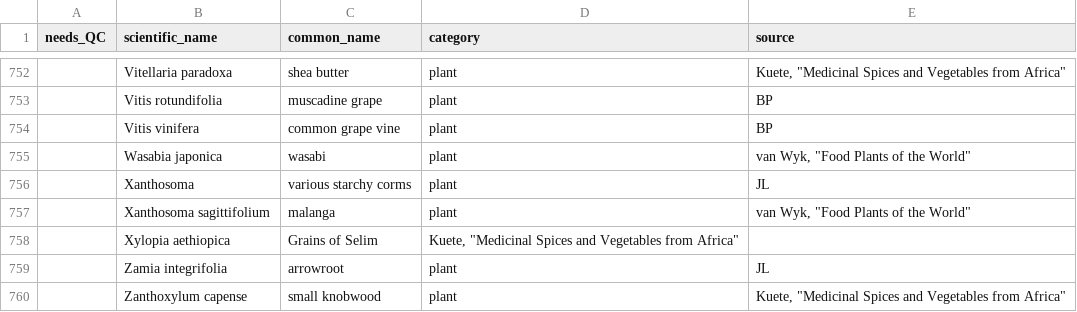
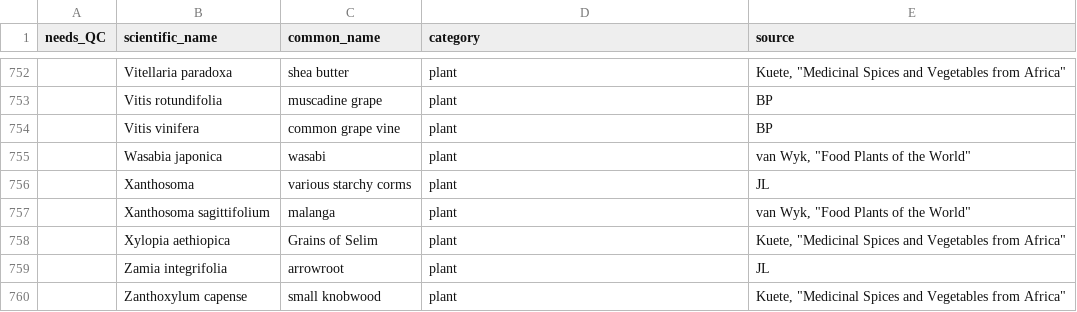
Before and after one commit to bpetrone/food-dbs, a CSV file: data/inputs/human-foods.csv, drawn as a sheet; only a part is shown, gaps mark what is left out.

Commit message:
Update human-foods.csv
Fixed missing category in line 758

```diff
--- a/data/inputs/human-foods.csv
+++ b/data/inputs/human-foods.csv
@@ -757,3 +757,3 @@
 ,Xanthosoma sagittifolium,malanga,plant,"van Wyk, ""Food Plants of the World"""
-,Xylopia aethiopica,Grains of Selim,"Kuete, ""Medicinal Spices and Vegetables from Africa"""
+,Xylopia aethiopica,Grains of Selim,plant,"Kuete, ""Medicinal Spices and Vegetables from Africa"""
 ,Zamia integrifolia,arrowroot,plant,JL
```
